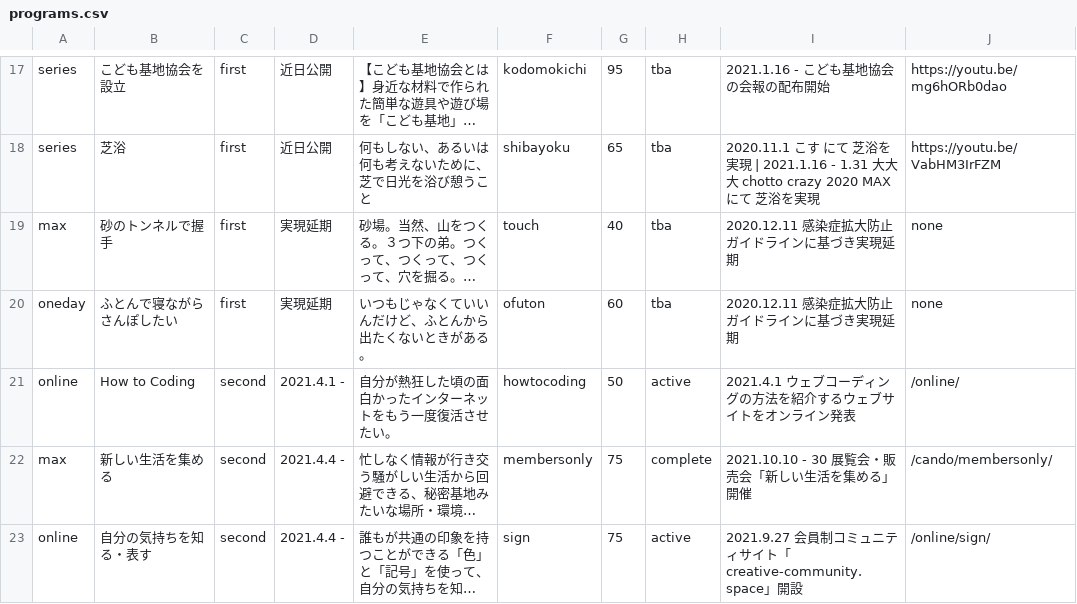
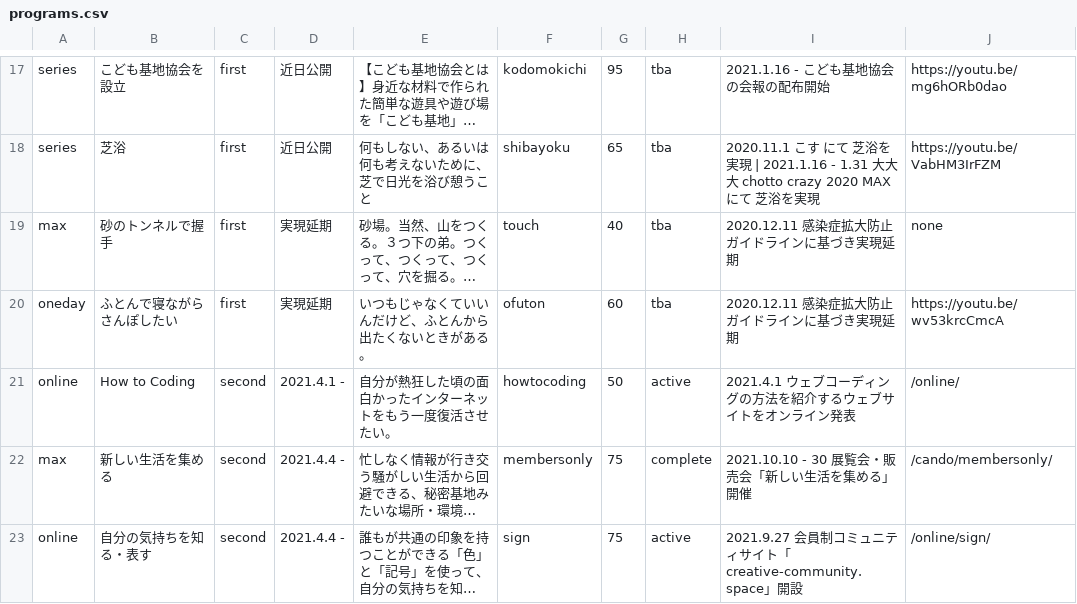
Before and after one commit to chottocrazy/index, a CSV file: programs/programs.csv, drawn as a sheet; only a part is shown, gaps mark what is left out; long unchanged cells end in …; the diff names each change by its address in the sheet, - before the commit and + after, or states it on an @@ line.

Commit message:
Update programs.csv

```diff
--- a/programs/programs.csv
+++ b/programs/programs.csv
-J20: none
+J20: https://youtu.be/wv53krcCmcA
```
